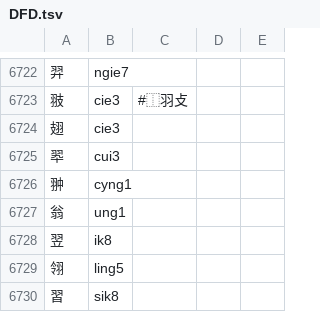
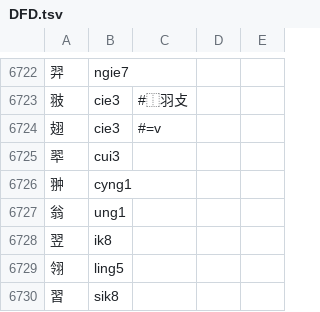
Before and after one commit to only3km/ciklinbekin, a TSV file: DFD.tsv, drawn as a sheet; only a part is shown, gaps mark what is left out; the diff covers the shown part only.

```diff
--- a/DFD.tsv
+++ b/DFD.tsv
@@ -6723,3 +6723,3 @@
 翄	cie3	#⿰羽攴
-翅	cie3
+翅	cie3	#=v
 翆	cui3
```
Also changed, not shown: 7 edited cells elsewhere in this file, 2 other files.
